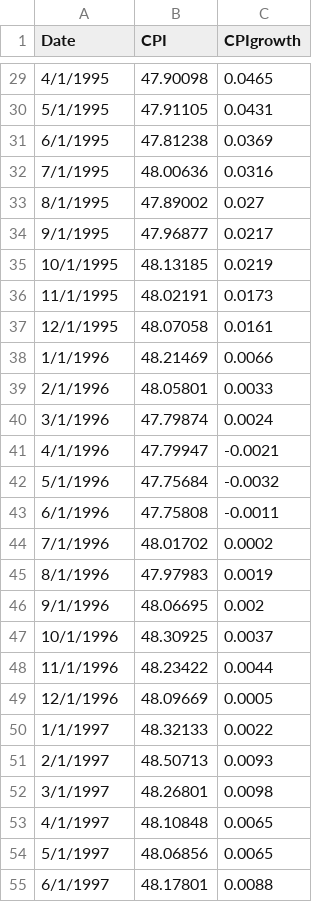
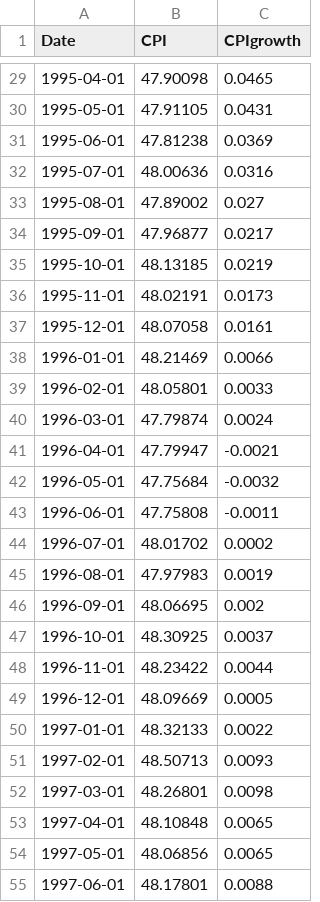
Before and after one commit to Miles-byte/Apricitas, a CSV file: Argentina's Great Depression/Argentina_CPI.csv, drawn as a sheet; only a part is shown, gaps mark what is left out; the diff covers the shown part only.

Commit message:
Fixing Dates in Argentina CSVs

```diff
--- a/Argentina's Great Depression/Argentina_CPI.csv
+++ b/Argentina's Great Depression/Argentina_CPI.csv
@@ -29,27 +29,27 @@ Date,CPI,CPIgrowth
-4/1/1995,47.90098,0.0465
-5/1/1995,47.91105,0.0431
-6/1/1995,47.81238,0.0369
-7/1/1995,48.00636,0.0316
-8/1/1995,47.89002,0.027
-9/1/1995,47.96877,0.0217
-10/1/1995,48.13185,0.0219
-11/1/1995,48.02191,0.0173
-12/1/1995,48.07058,0.0161
-1/1/1996,48.21469,0.0066
-2/1/1996,48.05801,0.0033
-3/1/1996,47.79874,0.0024
-4/1/1996,47.79947,-0.0021
-5/1/1996,47.75684,-0.0032
-6/1/1996,47.75808,-0.0011
-7/1/1996,48.01702,0.0002
-8/1/1996,47.97983,0.0019
-9/1/1996,48.06695,0.002
-10/1/1996,48.30925,0.0037
-11/1/1996,48.23422,0.0044
-12/1/1996,48.09669,0.0005
-1/1/1997,48.32133,0.0022
-2/1/1997,48.50713,0.0093
-3/1/1997,48.26801,0.0098
-4/1/1997,48.10848,0.0065
-5/1/1997,48.06856,0.0065
-6/1/1997,48.17801,0.0088
+1995-04-01,47.90098,0.0465
+1995-05-01,47.91105,0.0431
+1995-06-01,47.81238,0.0369
+1995-07-01,48.00636,0.0316
+1995-08-01,47.89002,0.027
+1995-09-01,47.96877,0.0217
+1995-10-01,48.13185,0.0219
+1995-11-01,48.02191,0.0173
+1995-12-01,48.07058,0.0161
+1996-01-01,48.21469,0.0066
+1996-02-01,48.05801,0.0033
+1996-03-01,47.79874,0.0024
+1996-04-01,47.79947,-0.0021
+1996-05-01,47.75684,-0.0032
+1996-06-01,47.75808,-0.0011
+1996-07-01,48.01702,0.0002
+1996-08-01,47.97983,0.0019
+1996-09-01,48.06695,0.002
+1996-10-01,48.30925,0.0037
+1996-11-01,48.23422,0.0044
+1996-12-01,48.09669,0.0005
+1997-01-01,48.32133,0.0022
+1997-02-01,48.50713,0.0093
+1997-03-01,48.26801,0.0098
+1997-04-01,48.10848,0.0065
+1997-05-01,48.06856,0.0065
+1997-06-01,48.17801,0.0088
```
Also changed, not shown: 81 edited cells elsewhere in this file, Argentina's Great Depression/NGDP.csv.
